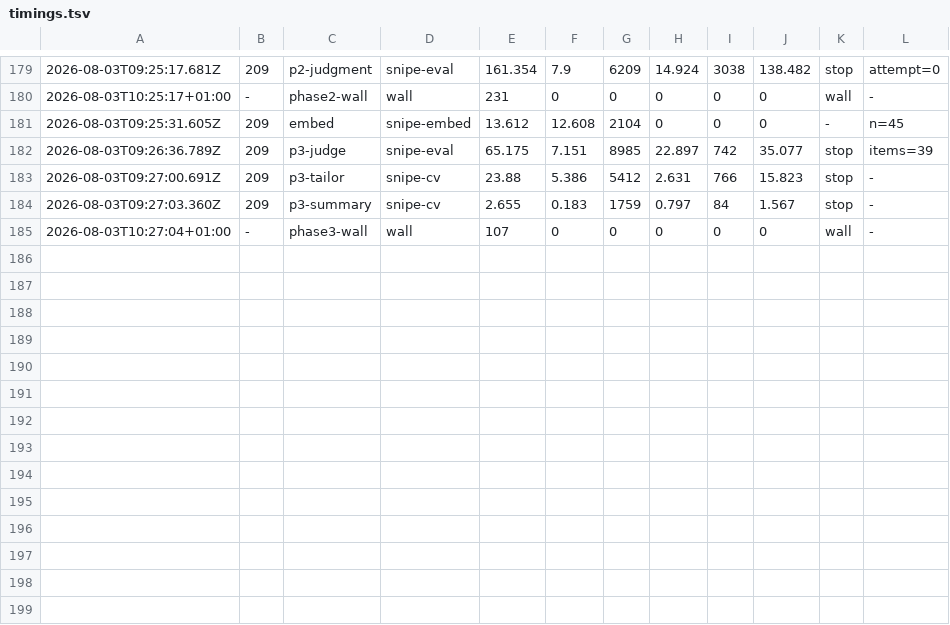
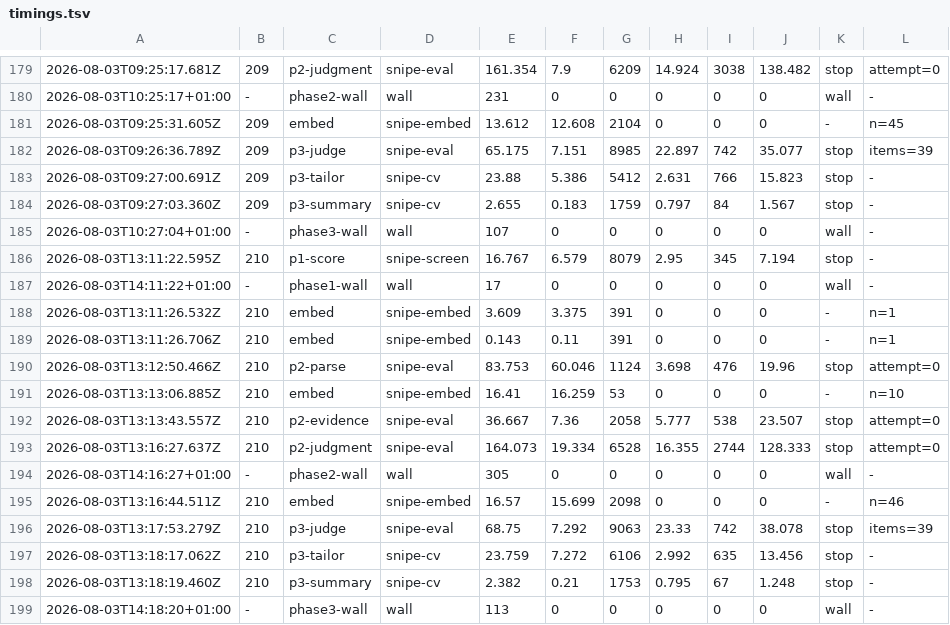
Before and after one commit to dsk1ra/snipe-cli, a TSV file: batch/timings.tsv, drawn as a sheet; only a part is shown, gaps mark what is left out; the diff names each change by its address in the sheet, - before the commit and + after, or states it on an @@ line.

```diff
--- a/batch/timings.tsv
+++ b/batch/timings.tsv
+row 186: 2026-08-03T13:11:22.595Z | 210 | p1-score | snipe-screen | 16.767 | 6.579 | 8079 | 2.95 | 345 | 7.194 | stop | -
+row 187: 2026-08-03T14:11:22+01:00 | - | phase1-wall | wall | 17 | 0 | 0 | 0 | 0 | 0 | wall | -
+row 188: 2026-08-03T13:11:26.532Z | 210 | embed | snipe-embed | 3.609 | 3.375 | 391 | 0 | 0 | 0 | - | n=1
+row 189: 2026-08-03T13:11:26.706Z | 210 | embed | snipe-embed | 0.143 | 0.11 | 391 | 0 | 0 | 0 | - | n=1
+row 190: 2026-08-03T13:12:50.466Z | 210 | p2-parse | snipe-eval | 83.753 | 60.046 | 1124 | 3.698 | 476 | 19.96 | stop | attempt=0
+row 191: 2026-08-03T13:13:06.885Z | 210 | embed | snipe-embed | 16.41 | 16.259 | 53 | 0 | 0 | 0 | - | n=10
+row 192: 2026-08-03T13:13:43.557Z | 210 | p2-evidence | snipe-eval | 36.667 | 7.36 | 2058 | 5.777 | 538 | 23.507 | stop | attempt=0
+row 193: 2026-08-03T13:16:27.637Z | 210 | p2-judgment | snipe-eval | 164.073 | 19.334 | 6528 | 16.355 | 2744 | 128.333 | stop | attempt=0
+row 194: 2026-08-03T14:16:27+01:00 | - | phase2-wall | wall | 305 | 0 | 0 | 0 | 0 | 0 | wall | -
+row 195: 2026-08-03T13:16:44.511Z | 210 | embed | snipe-embed | 16.57 | 15.699 | 2098 | 0 | 0 | 0 | - | n=46
+row 196: 2026-08-03T13:17:53.279Z | 210 | p3-judge | snipe-eval | 68.75 | 7.292 | 9063 | 23.33 | 742 | 38.078 | stop | items=39
+row 197: 2026-08-03T13:18:17.062Z | 210 | p3-tailor | snipe-cv | 23.759 | 7.272 | 6106 | 2.992 | 635 | 13.456 | stop | -
+row 198: 2026-08-03T13:18:19.460Z | 210 | p3-summary | snipe-cv | 2.382 | 0.21 | 1753 | 0.795 | 67 | 1.248 | stop | -
+row 199: 2026-08-03T14:18:20+01:00 | - | phase3-wall | wall | 113 | 0 | 0 | 0 | 0 | 0 | wall | -
```
Also changed, not shown: 3 other files.
